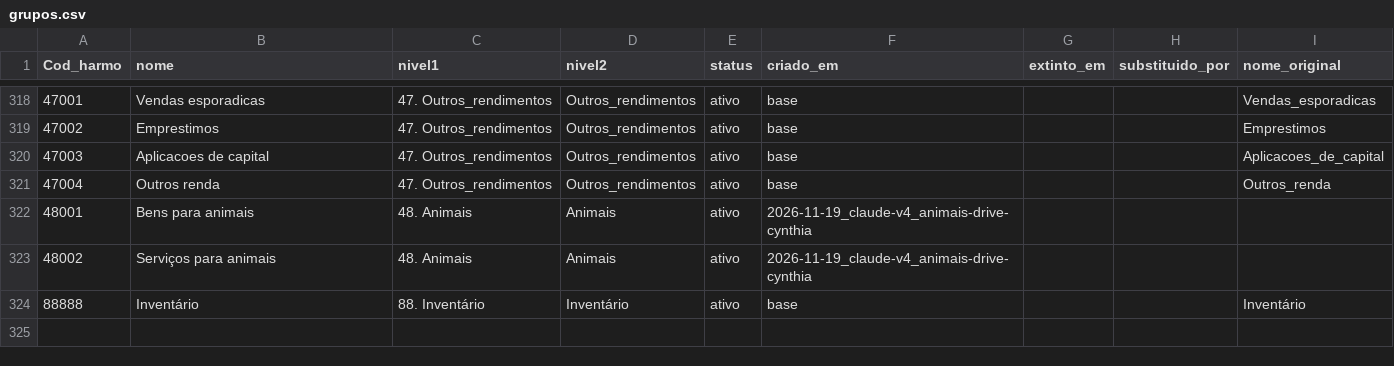
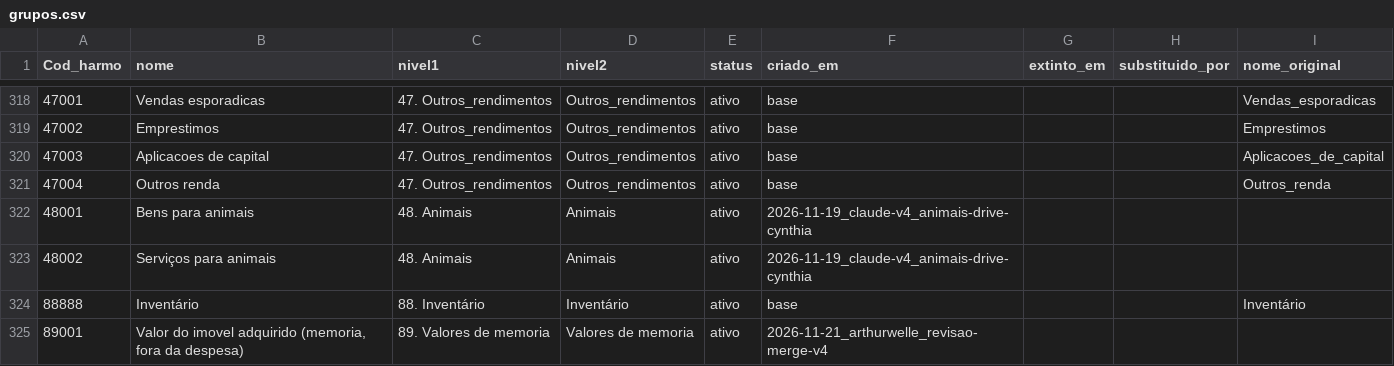
Before and after one commit to arthurwelle/Harmoniza_Produtos, a CSV file: harmonizacao/estado/grupos.csv, drawn as a sheet; only a part is shown, gaps mark what is left out; the diff names each change by its address in the sheet, - before the commit and + after, or states it on an @@ line.

```diff
--- a/harmonizacao/estado/grupos.csv
+++ b/harmonizacao/estado/grupos.csv
+row 325: 89001 | Valor do imovel adquirido (memoria, fora da despesa) | 89. Valores de memoria | Valores de memoria | ativo | 2026-11-21_arthurwelle_revisao-merge-v4
```
Also changed, not shown: data/estado/folhas.csv, harmonizacao/decisoes_todas.csv, 33 other files.
